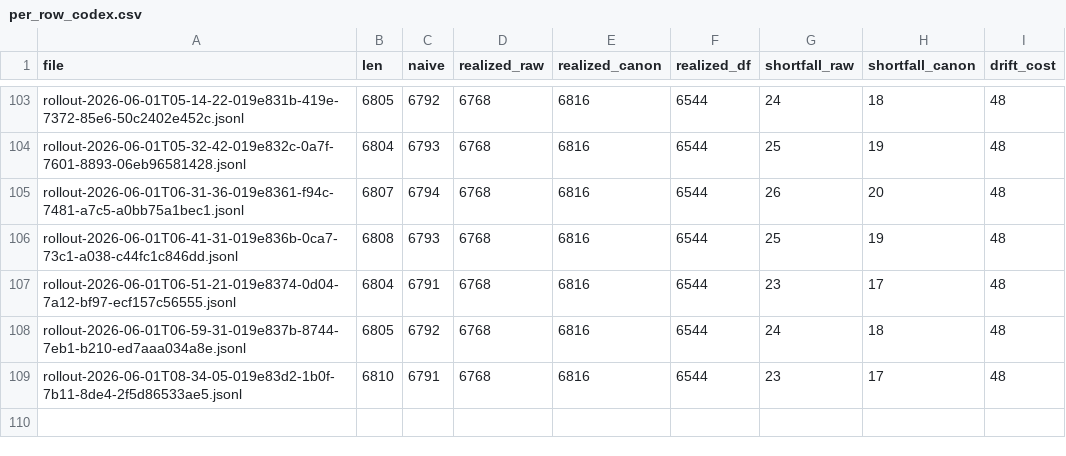
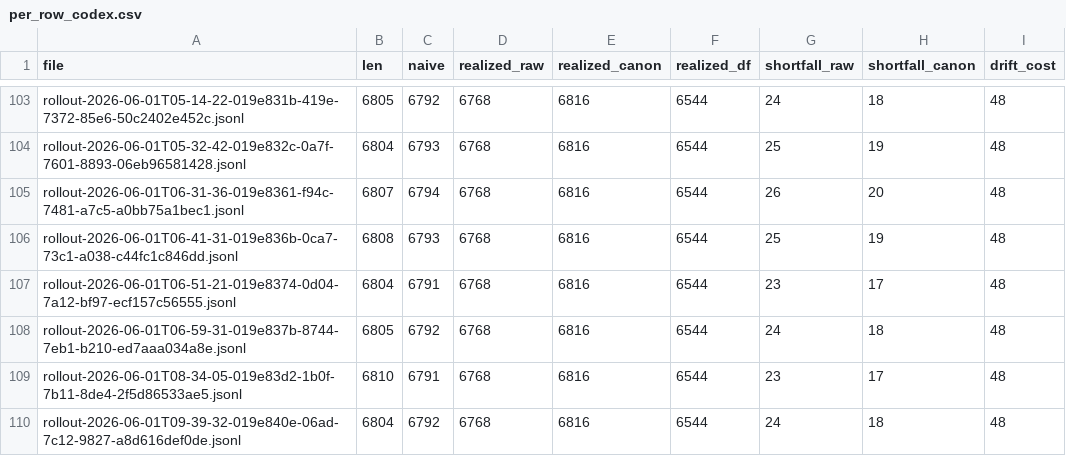
Before and after one commit to lokic233/autonomous-research, a CSV file: experiments/2026-06-01/EXP-0053/results/per_row_codex.csv, drawn as a sheet; only a part is shown, gaps mark what is left out; the diff names each change by its address in the sheet, - before the commit and + after, or states it on an @@ line.

```diff
--- a/experiments/2026-06-01/EXP-0053/results/per_row_codex.csv
+++ b/experiments/2026-06-01/EXP-0053/results/per_row_codex.csv
+row 110: rollout-2026-06-01T09-39-32-019e840e-06ad-7c12-9827-a8d616def0de.jsonl | 6804 | 6792 | 6768 | 6816 | 6544 | 24 | 18 | 48
```
Also changed, not shown: experiments/2026-06-01/EXP-0053/results/per_row_claude_code.csv, 3 other files.
